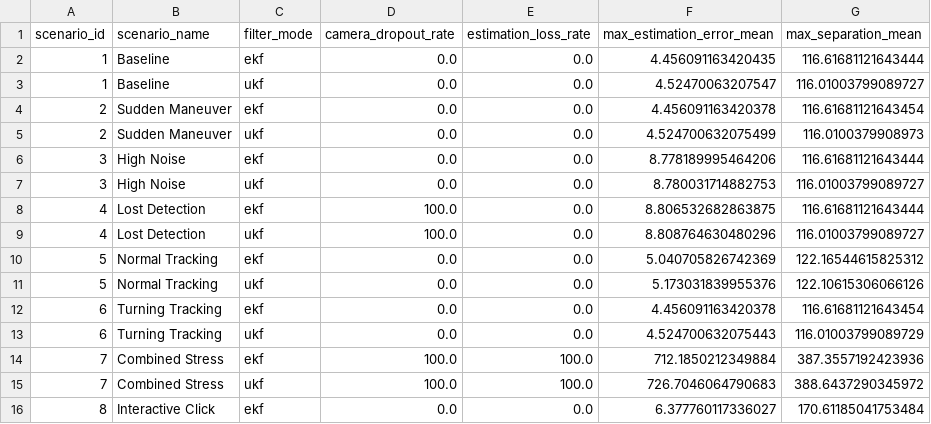
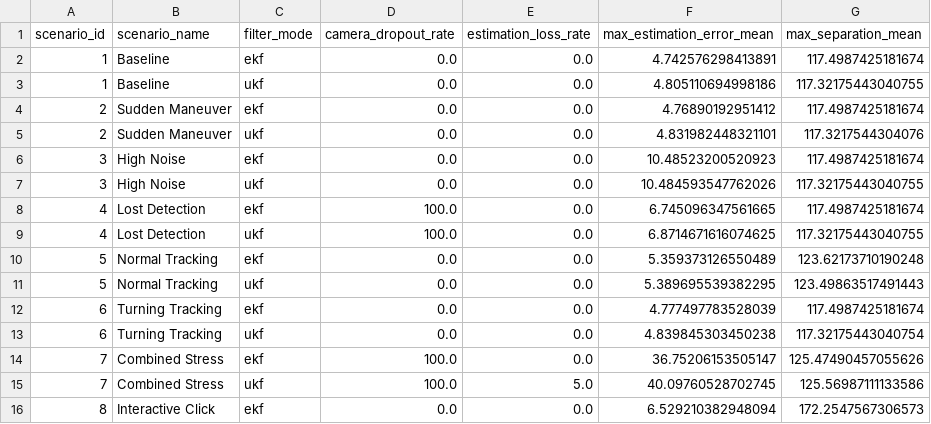
Before and after one commit to ThanhBan04/Robotics_Final_Project, a CSV file: results/experiments/TN4/tn4_summary.csv, drawn as a sheet; only a part is shown; the diff covers the shown part only.

```diff
--- a/results/experiments/TN4/tn4_summary.csv
+++ b/results/experiments/TN4/tn4_summary.csv
@@ -1,16 +1,16 @@
 scenario_id,scenario_name,filter_mode,camera_dropout_rate,estimation_loss_rate,max_estimation_error_mean,max_separation_mean
-1,Baseline,ekf,0.0,0.0,4.456091163420435,116.61681121643444
-1,Baseline,ukf,0.0,0.0,4.52470063207547,116.01003799089727
-2,Sudden Maneuver,ekf,0.0,0.0,4.456091163420378,116.61681121643454
-2,Sudden Maneuver,ukf,0.0,0.0,4.524700632075499,116.0100379908973
-3,High Noise,ekf,0.0,0.0,8.778189995464206,116.61681121643444
-3,High Noise,ukf,0.0,0.0,8.780031714882753,116.01003799089727
-4,Lost Detection,ekf,100.0,0.0,8.806532682863875,116.61681121643444
-4,Lost Detection,ukf,100.0,0.0,8.808764630480296,116.01003799089727
-5,Normal Tracking,ekf,0.0,0.0,5.040705826742369,122.16544615825312
-5,Normal Tracking,ukf,0.0,0.0,5.173031839955376,122.10615306066126
-6,Turning Tracking,ekf,0.0,0.0,4.456091163420378,116.61681121643454
-6,Turning Tracking,ukf,0.0,0.0,4.524700632075443,116.01003799089729
-7,Combined Stress,ekf,100.0,100.0,712.1850212349884,387.3557192423936
-7,Combined Stress,ukf,100.0,100.0,726.7046064790683,388.6437290345972
-8,Interactive Click,ekf,0.0,0.0,6.377760117336027,170.61185041753484
+1,Baseline,ekf,0.0,0.0,4.742576298413891,117.4987425181674
+1,Baseline,ukf,0.0,0.0,4.805110694998186,117.32175443040755
+2,Sudden Maneuver,ekf,0.0,0.0,4.76890192951412,117.4987425181674
+2,Sudden Maneuver,ukf,0.0,0.0,4.831982448321101,117.3217544304076
+3,High Noise,ekf,0.0,0.0,10.48523200520923,117.4987425181674
+3,High Noise,ukf,0.0,0.0,10.484593547762026,117.32175443040755
+4,Lost Detection,ekf,100.0,0.0,6.745096347561665,117.4987425181674
+4,Lost Detection,ukf,100.0,0.0,6.8714671616074625,117.32175443040755
+5,Normal Tracking,ekf,0.0,0.0,5.359373126550489,123.62173710190248
+5,Normal Tracking,ukf,0.0,0.0,5.389695539382295,123.49863517491443
+6,Turning Tracking,ekf,0.0,0.0,4.777497783528039,117.4987425181674
+6,Turning Tracking,ukf,0.0,0.0,4.839845303450238,117.32175443040754
+7,Combined Stress,ekf,100.0,0.0,36.75206153505147,125.47490457055626
+7,Combined Stress,ukf,100.0,5.0,40.09760528702745,125.56987111133586
+8,Interactive Click,ekf,0.0,0.0,6.529210382948094,172.2547567306573
```
Also changed, not shown: 18 edited cells elsewhere in this file, results/experiments/TN1/tn1_summary.csv, results/experiments/TN2/tn2_summary.csv, 20 other files.
